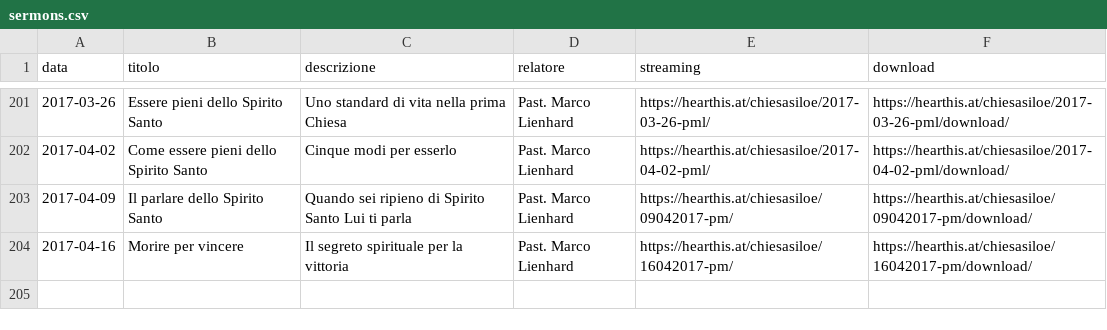
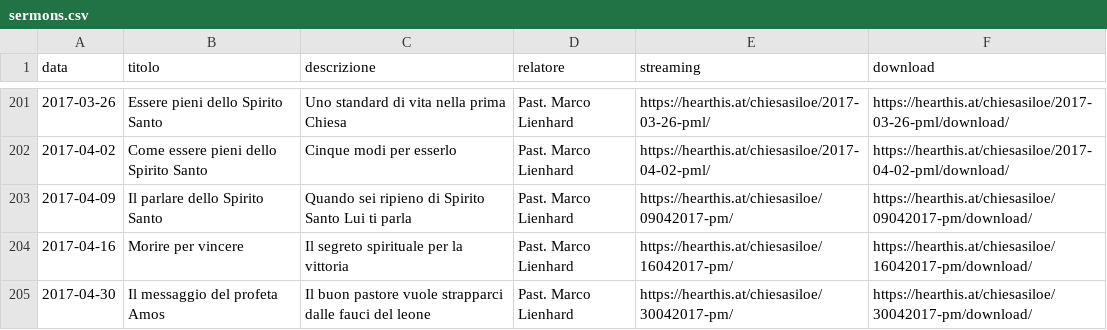
Before and after one commit to ChiesaSiloe/chiesasiloe.github.io, a CSV file: _data/sermons.csv, drawn as a sheet; only a part is shown, gaps mark what is left out; the diff names each change by its address in the sheet, - before the commit and + after, or states it on an @@ line.

```diff
--- a/_data/sermons.csv
+++ b/_data/sermons.csv
+row 205: 2017-04-30 | Il messaggio del profeta Amos | Il buon pastore vuole strapparci dalle fauci del leone | Past. Marco Lienhard | https://hearthis.at/chiesasiloe/30042017-pm/ | https://hearthis.at/chiesasiloe/30042017-pm/download/
```
Also changed, not shown: 2 other files.
